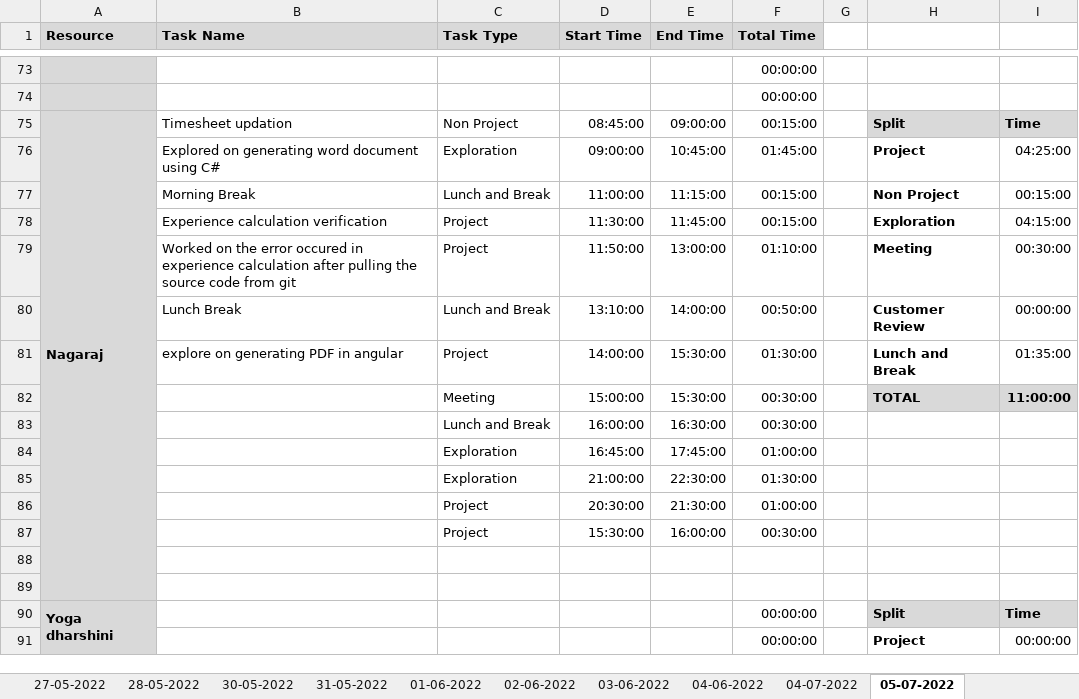
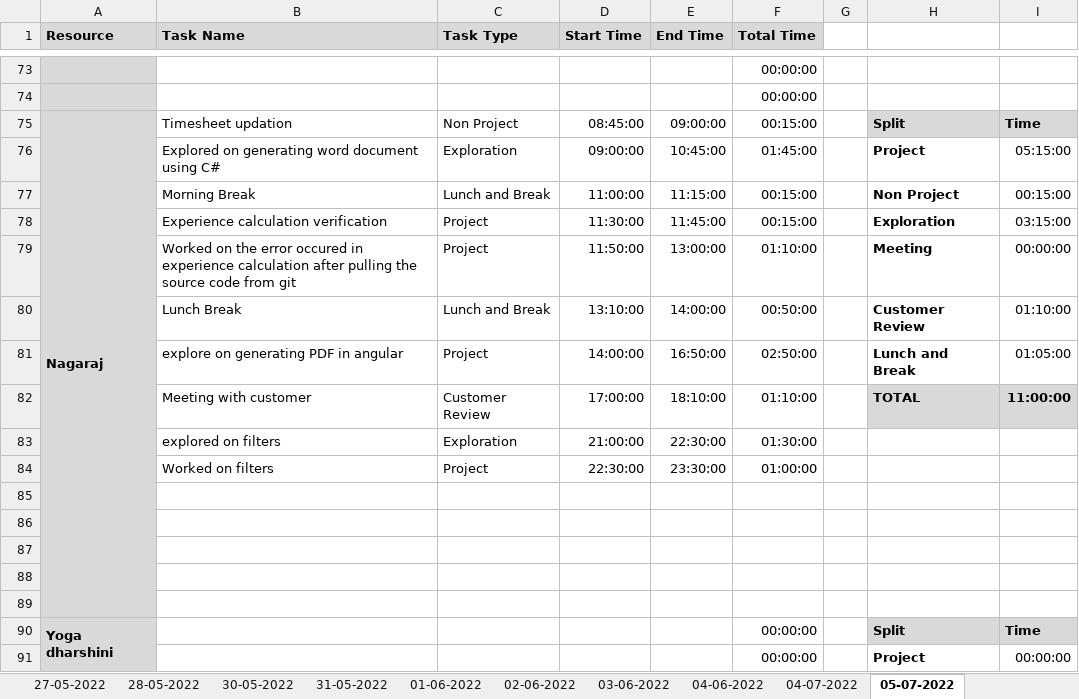
Before and after one commit to AspireTeamGenesis/Profile_Management, an Excel workbook: Process/Timesheet/PTW-TimeSheet.xlsx, sheet 05-07-2022, drawn as a sheet; only a part is shown, gaps mark what is left out; values as stored, in another font and other column widths than the file's, no borders; conditional formats not drawn; removed rows and columns are numbered as before the commit, all else as after; the diff names each change by its address in the sheet, - before the commit and + after, or states it on an @@ line.

Commit message:
Committed timesheet

```diff
--- a/Process/Timesheet/PTW-TimeSheet.xlsx (sheet 05-07-2022)
+++ b/Process/Timesheet/PTW-TimeSheet.xlsx (sheet 05-07-2022)
-I76: 04:25:00
+I76: 05:15:00
-I78: 04:15:00
+I78: 03:15:00
-I79: 00:30:00
+I79: 00:00:00
-I80: 00:00:00
+I80: 01:10:00
-E81 (End Time): 15:30:00
+E81 (End Time): 16:50:00
-F81 (Total Time): 01:30:00
+F81 (Total Time): 02:50:00
-I81: 01:35:00
+I81: 01:05:00
-row 82:  |  | Meeting | 15:00:00 | 15:30:00 | 00:30:00 |  | TOTAL | 11:00:00
-row 83:  |  | Lunch and Break | 16:00:00 | 16:30:00 | 00:30:00
-row 84:  |  | Exploration | 16:45:00 | 17:45:00 | 01:00:00
+row 82:  | Meeting with customer | Customer Review | 17:00:00 | 18:10:00 | 01:10:00 |  | TOTAL | 11:00:00
-B83 (Task Name): (empty)
+B83 (Task Name): explored on filters
-B84 (Task Name): (empty)
+B84 (Task Name): Worked on filters
-D84 (Start Time): 20:30:00
+D84 (Start Time): 22:30:00
-E84 (End Time): 21:30:00
+E84 (End Time): 23:30:00
-row 85:  |  | Project | 15:30:00 | 16:00:00 | 00:30:00
+row 85: (empty)
+row 86: (empty)
+row 87: (empty)
```
Also changed, not shown: formulas that keep their value.
